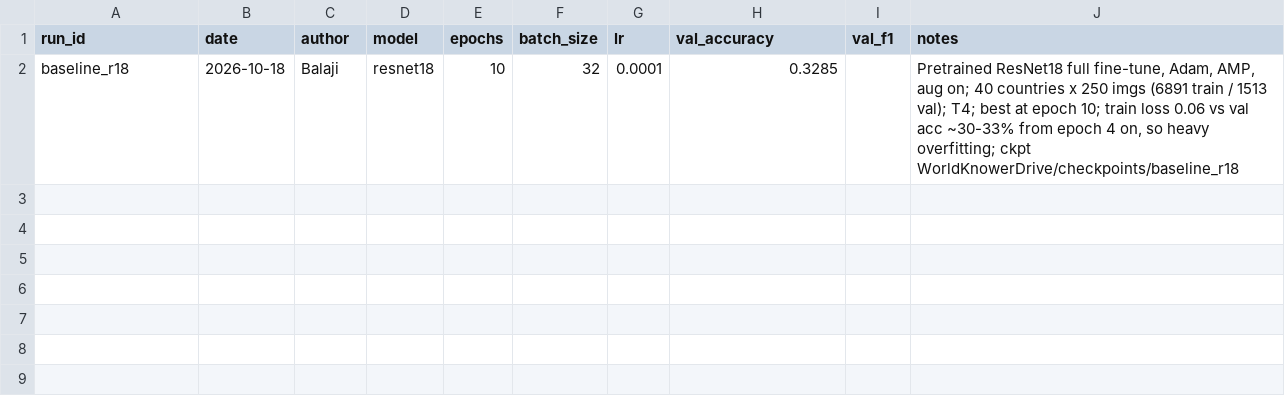
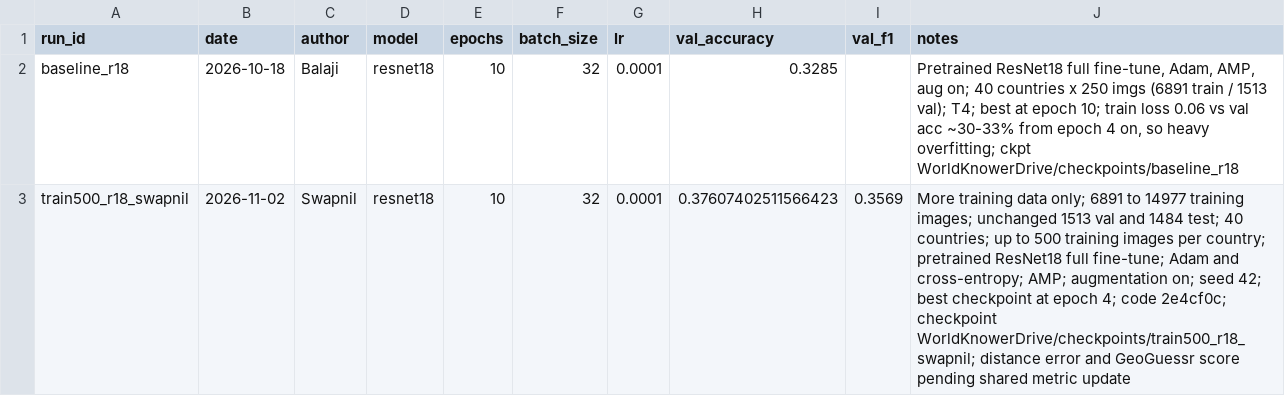
Before and after one commit to TechBroMoho/WorldKnower, a CSV file: results/experiment_log.csv, drawn as a sheet.

Commit message:
Add new experiment log entry for training data update

```diff
--- a/results/experiment_log.csv
+++ b/results/experiment_log.csv
@@ -2 +2,2 @@ run_id,date,author,model,epochs,batch_size,lr,val_accuracy,val_f1,notes
 baseline_r18,2026-10-18,Balaji,resnet18,10,32,0.0001,0.3285,,"Pretrained ResNet18 full fine-tune, Adam, AMP, aug on; 40 countries x 250 imgs (6891 train / 1513 val); T4; best at epoch 10; train loss 0.06 vs val acc ~30-33% from epoch 4 on, so heavy overfitting; ckpt WorldKnowerDrive/checkpoints/baseline_r18"
+train500_r18_swapnil,2026-11-02,Swapnil,resnet18,10,32,0.0001,0.37607402511566423,0.3569,"More training data only; 6891 to 14977 training images; unchanged 1513 val and 1484 test; 40 countries; up to 500 training images per country; pretrained ResNet18 full fine-tune; Adam and cross-entropy; AMP; augmentation on; seed 42; best checkpoint at epoch 4; code 2e4cf0c; checkpoint WorldKnowerDrive/checkpoints/train500_r18_swapnil; distance error and GeoGuessr score pending shared metric update"
```
